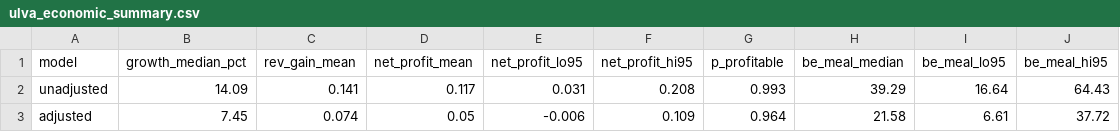
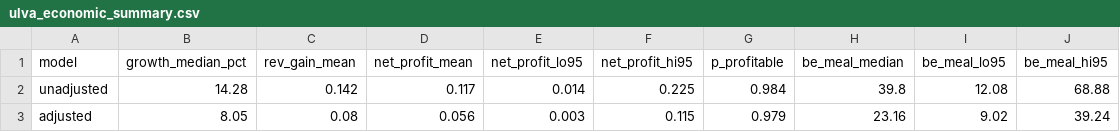
Before and after one commit to RebeccaPedler/Ulva_diets_abalone, a CSV file: outputs/ulva_economic_summary.csv, drawn as a sheet.

```diff
--- a/outputs/ulva_economic_summary.csv
+++ b/outputs/ulva_economic_summary.csv
@@ -1,3 +1,3 @@
 "model","growth_median_pct","rev_gain_mean","net_profit_mean","net_profit_lo95","net_profit_hi95","p_profitable","be_meal_median","be_meal_lo95","be_meal_hi95"
-"unadjusted",14.09,0.141,0.117,0.031,0.208,0.993,39.29,16.64,64.43
-"adjusted",7.45,0.074,0.05,-0.006,0.109,0.964,21.58,6.61,37.72
+"unadjusted",14.28,0.142,0.117,0.014,0.225,0.984,39.8,12.08,68.88
+"adjusted",8.05,0.08,0.056,0.003,0.115,0.979,23.16,9.02,39.24
```
Also changed, not shown: outputs/ulva_breakeven_curve.csv, outputs/ulva_sgr_economic_summary.csv, 34 other files.
